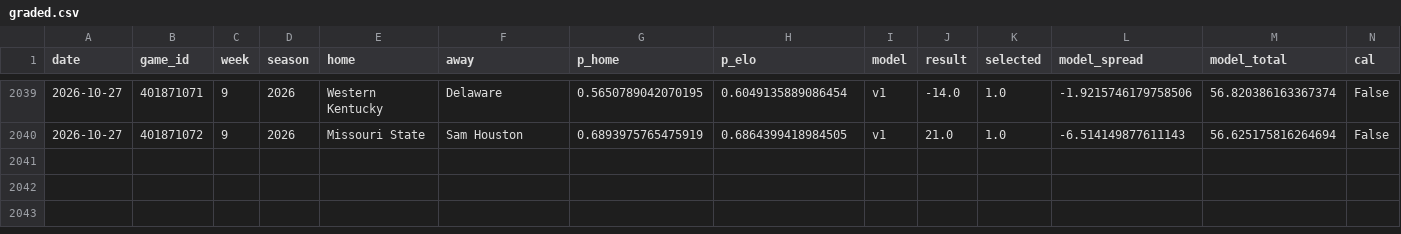
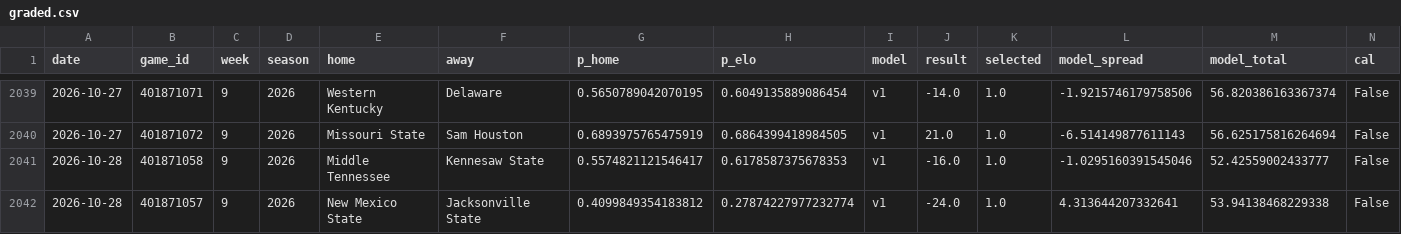
Before and after one commit to azcal/mbm-ncaaf, a CSV file: logs/graded.csv, drawn as a sheet; only a part is shown, gaps mark what is left out; rows hold the shown columns only; the diff names each change by its address in the sheet, - before the commit and + after, or states it on an @@ line.

```diff
--- a/logs/graded.csv
+++ b/logs/graded.csv
+row 2041: 2026-10-28 | 401871058 | 9 | 2026 | Middle Tennessee | Kennesaw State | 0.5574821121546417 | 0.6178587375678353 | v1 | -16.0 | 1.0 | -1.0295160391545046 | 52.42559002433777 | False
+row 2042: 2026-10-28 | 401871057 | 9 | 2026 | New Mexico State | Jacksonville State | 0.4099849354183812 | 0.27874227977232774 | v1 | -24.0 | 1.0 | 4.313644207332641 | 53.94138468229338 | False
```
Also changed, not shown: logs/picks.csv, logs/predictions.csv, 2 other files.
